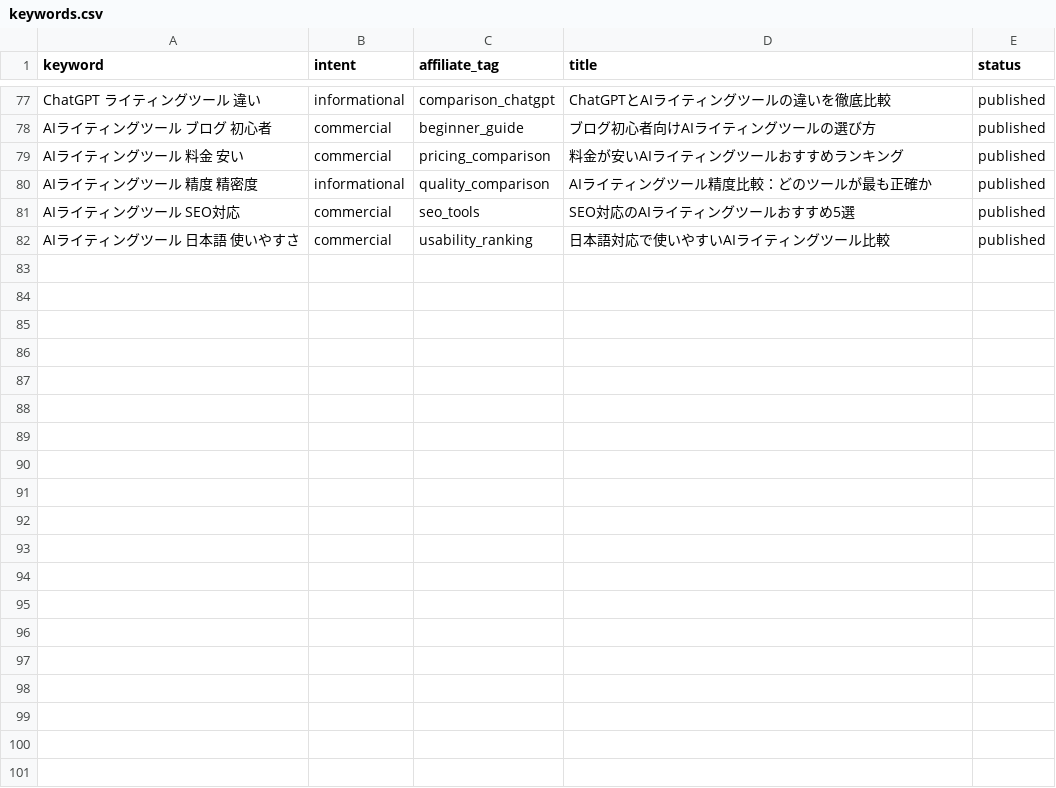
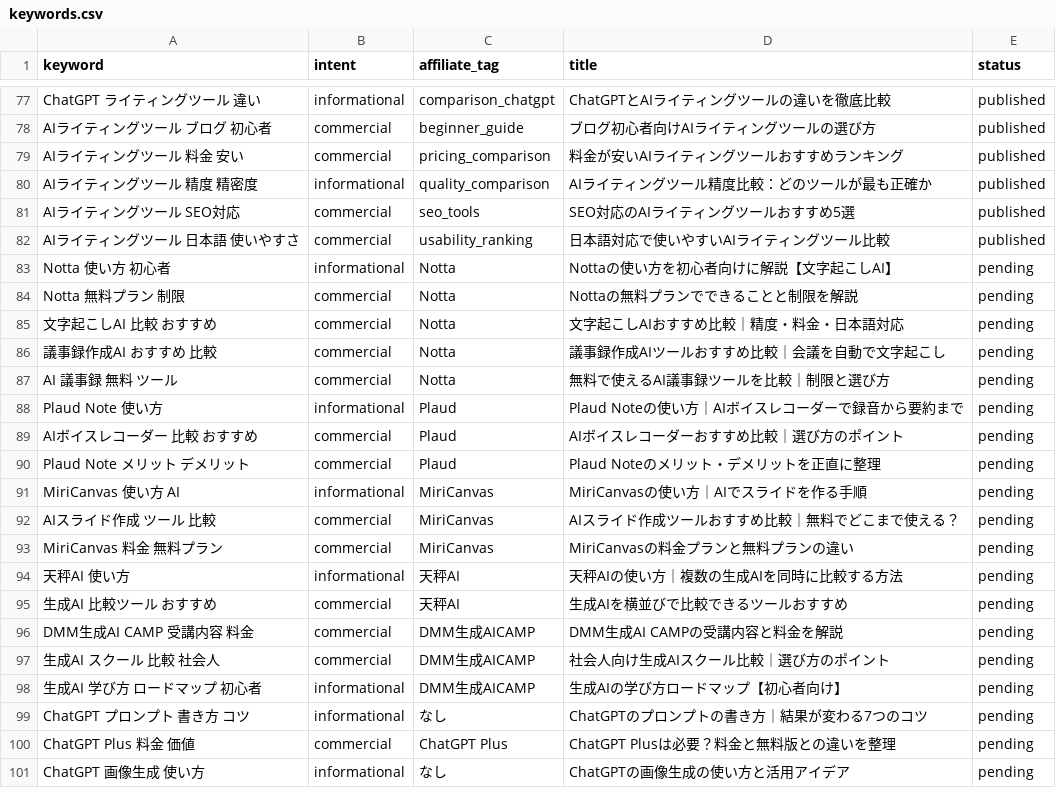
Before and after one commit to yutaterry0708-ship-it/aitoolnavi-media, a CSV file: data/keywords.csv, drawn as a sheet; only a part is shown, gaps mark what is left out; the diff covers the shown part only.

```diff
--- a/data/keywords.csv
+++ b/data/keywords.csv
@@ -82 +82,20 @@ AIライティングツール SEO対応,commercial,seo_tools,SEO対応のAIラ
 AIライティングツール 日本語 使いやすさ,commercial,usability_ranking,日本語対応で使いやすいAIライティングツール比較,published
+Notta 使い方 初心者,informational,Notta,Nottaの使い方を初心者向けに解説【文字起こしAI】,pending
+Notta 無料プラン 制限,commercial,Notta,Nottaの無料プランでできることと制限を解説,pending
+文字起こしAI 比較 おすすめ,commercial,Notta,文字起こしAIおすすめ比較｜精度・料金・日本語対応,pending
+議事録作成AI おすすめ 比較,commercial,Notta,議事録作成AIツールおすすめ比較｜会議を自動で文字起こし,pending
+AI 議事録 無料 ツール,commercial,Notta,無料で使えるAI議事録ツールを比較｜制限と選び方,pending
+Plaud Note 使い方,informational,Plaud,Plaud Noteの使い方｜AIボイスレコーダーで録音から要約まで,pending
+AIボイスレコーダー 比較 おすすめ,commercial,Plaud,AIボイスレコーダーおすすめ比較｜選び方のポイント,pending
+Plaud Note メリット デメリット,commercial,Plaud,Plaud Noteのメリット・デメリットを正直に整理,pending
+MiriCanvas 使い方 AI,informational,MiriCanvas,MiriCanvasの使い方｜AIでスライドを作る手順,pending
+AIスライド作成 ツール 比較,commercial,MiriCanvas,AIスライド作成ツールおすすめ比較｜無料でどこまで使える？,pending
+MiriCanvas 料金 無料プラン,commercial,MiriCanvas,MiriCanvasの料金プランと無料プランの違い,pending
+天秤AI 使い方,informational,天秤AI,天秤AIの使い方｜複数の生成AIを同時に比較する方法,pending
+生成AI 比較ツール おすすめ,commercial,天秤AI,生成AIを横並びで比較できるツールおすすめ,pending
+DMM生成AI CAMP 受講内容 料金,commercial,DMM生成AICAMP,DMM生成AI CAMPの受講内容と料金を解説,pending
+生成AI スクール 比較 社会人,commercial,DMM生成AICAMP,社会人向け生成AIスクール比較｜選び方のポイント,pending
+生成AI 学び方 ロードマップ 初心者,informational,DMM生成AICAMP,生成AIの学び方ロードマップ【初心者向け】,pending
+ChatGPT プロンプト 書き方 コツ,informational,なし,ChatGPTのプロンプトの書き方｜結果が変わる7つのコツ,pending
+ChatGPT Plus 料金 価値,commercial,ChatGPT Plus,ChatGPT Plusは必要？料金と無料版との違いを整理,pending
+ChatGPT 画像生成 使い方,informational,なし,ChatGPTの画像生成の使い方と活用アイデア,pending
```
Also changed, not shown: 16 added rows elsewhere in this file.
